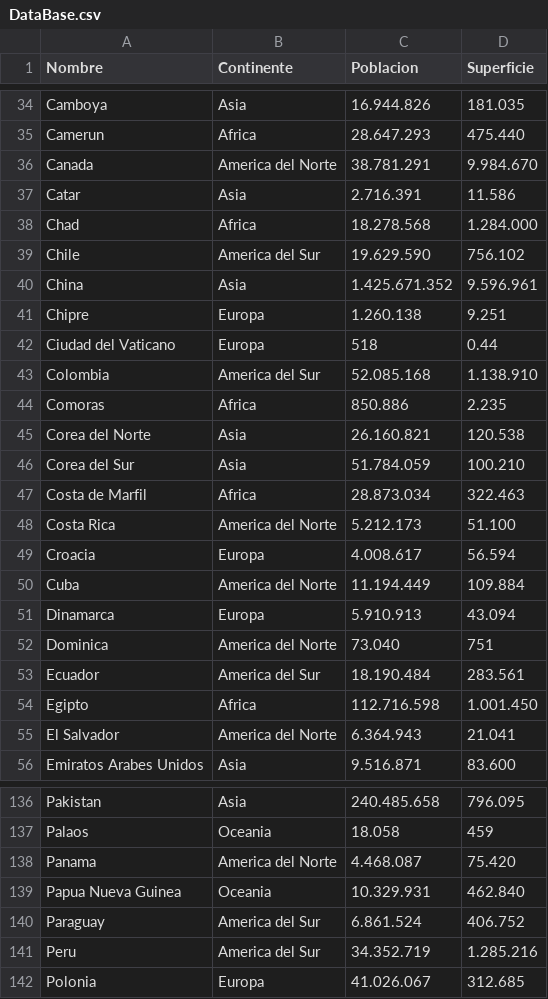
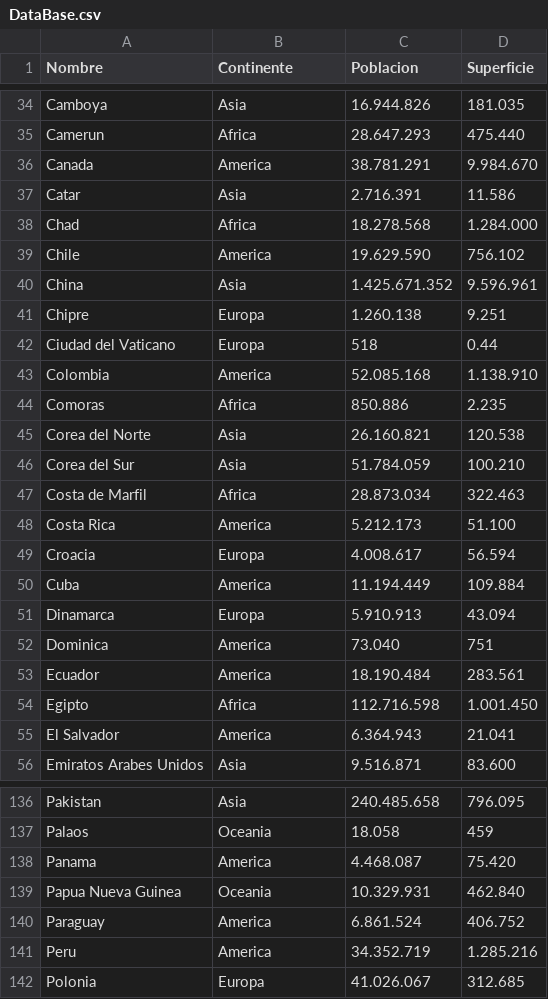
Before and after one commit to TekkNo0/TPI-TUPad_Programaci-n, a CSV file: DataBase.csv, drawn as a sheet; only a part is shown, gaps mark what is left out; the diff covers the shown part only.

```diff
--- a/DataBase.csv
+++ b/DataBase.csv
@@ -35,6 +35,6 @@ Camboya;Asia;16.944.826;181.035
 Camerun;Africa;28.647.293;475.440
-Canada;America del Norte;38.781.291;9.984.670
+Canada;America;38.781.291;9.984.670
 Catar;Asia;2.716.391;11.586
 Chad;Africa;18.278.568;1.284.000
-Chile;America del Sur;19.629.590;756.102
+Chile;America;19.629.590;756.102
 China;Asia;1.425.671.352;9.596.961
@@ -42,3 +42,3 @@ Chipre;Europa;1.260.138;9.251
 Ciudad del Vaticano;Europa;518;0.44
-Colombia;America del Sur;52.085.168;1.138.910
+Colombia;America;52.085.168;1.138.910
 Comoras;Africa;850.886;2.235
@@ -47,10 +47,10 @@ Corea del Sur;Asia;51.784.059;100.210
 Costa de Marfil;Africa;28.873.034;322.463
-Costa Rica;America del Norte;5.212.173;51.100
+Costa Rica;America;5.212.173;51.100
 Croacia;Europa;4.008.617;56.594
-Cuba;America del Norte;11.194.449;109.884
+Cuba;America;11.194.449;109.884
 Dinamarca;Europa;5.910.913;43.094
-Dominica;America del Norte;73.040;751
-Ecuador;America del Sur;18.190.484;283.561
+Dominica;America;73.040;751
+Ecuador;America;18.190.484;283.561
 Egipto;Africa;112.716.598;1.001.450
-El Salvador;America del Norte;6.364.943;21.041
+El Salvador;America;6.364.943;21.041
 Emiratos Arabes Unidos;Asia;9.516.871;83.600
@@ -137,6 +137,6 @@ Pakistan;Asia;240.485.658;796.095
 Palaos;Oceania;18.058;459
-Panama;America del Norte;4.468.087;75.420
+Panama;America;4.468.087;75.420
 Papua Nueva Guinea;Oceania;10.329.931;462.840
-Paraguay;America del Sur;6.861.524;406.752
-Peru;America del Sur;34.352.719;1.285.216
+Paraguay;America;6.861.524;406.752
+Peru;America;34.352.719;1.285.216
 Polonia;Europa;41.026.067;312.685
```
Also changed, not shown: 26 edited cells elsewhere in this file, 4 other files.
